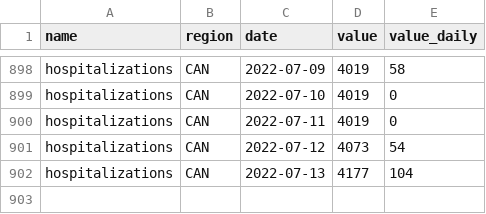
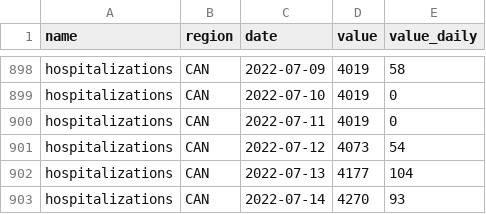
Before and after one commit to ccodwg/CovidTimelineCanada, a CSV file: data/can/hospitalizations_can.csv, drawn as a sheet; only a part is shown, gaps mark what is left out.

Commit message:
Update data: 2022-07-14 12:07 EDT

```diff
--- a/data/can/hospitalizations_can.csv
+++ b/data/can/hospitalizations_can.csv
@@ -902 +902,2 @@
 "hospitalizations","CAN","2022-07-13",4177,104
+"hospitalizations","CAN","2022-07-14",4270,93
```
Also changed, not shown: data/can/icu_can.csv, data/pt/hospitalizations_pt.csv, 4 other files.
